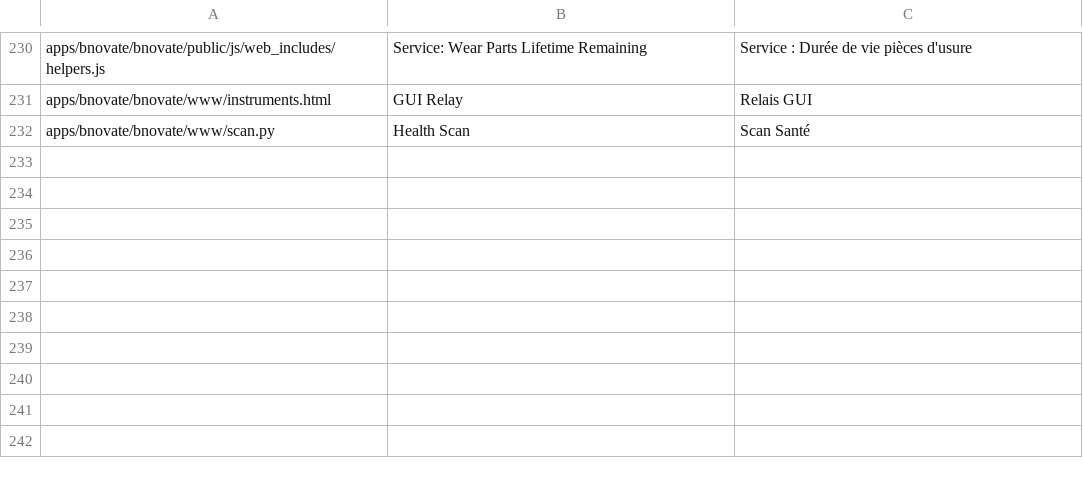
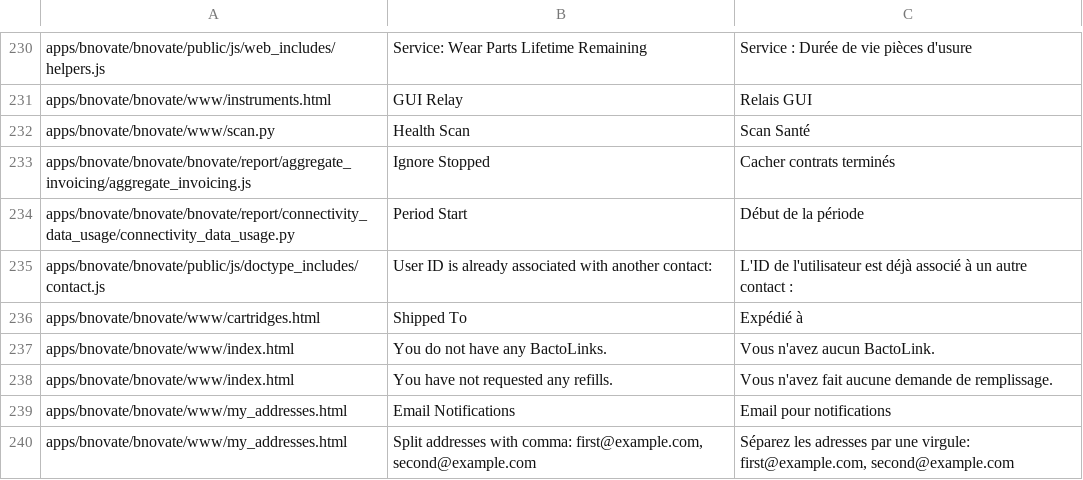
Before and after one commit to libracore/bnovate, a CSV file: bnovate/translations/fr.csv, drawn as a sheet; only a part is shown, gaps mark what is left out; the diff names each change by its address in the sheet, - before the commit and + after, or states it on an @@ line.

Commit message:
Portal: fix addresses with no email, updated translations

```diff
--- a/bnovate/translations/fr.csv
+++ b/bnovate/translations/fr.csv
+row 233: apps/bnovate/bnovate/bnovate/report/aggregate_invoicing/aggregate_invoicing.js | Ignore Stopped | Cacher contrats terminés
+row 234: apps/bnovate/bnovate/bnovate/report/connectivity_data_usage/connectivity_data_usage.py | Period Start | Début de la période
+row 235: apps/bnovate/bnovate/public/js/doctype_includes/contact.js | User ID is already associated with another contact: | L'ID de l'utilisateur est déjà associé à un autre contact :
+row 236: apps/bnovate/bnovate/www/cartridges.html | Shipped To | Expédié à
+row 237: apps/bnovate/bnovate/www/index.html | You do not have any BactoLinks. | Vous n'avez aucun BactoLink.
+row 238: apps/bnovate/bnovate/www/index.html | You have not requested any refills. | Vous n'avez fait aucune demande de remplissage.
+row 239: apps/bnovate/bnovate/www/my_addresses.html | Email Notifications | Email pour notifications
+row 240: apps/bnovate/bnovate/www/my_addresses.html | Split addresses with comma: first@example.com, second@example.com | Séparez les adresses par une virgule: first@example.com, second@example.com
```
Also changed, not shown: bnovate/translations/de.csv, 2 other files.
